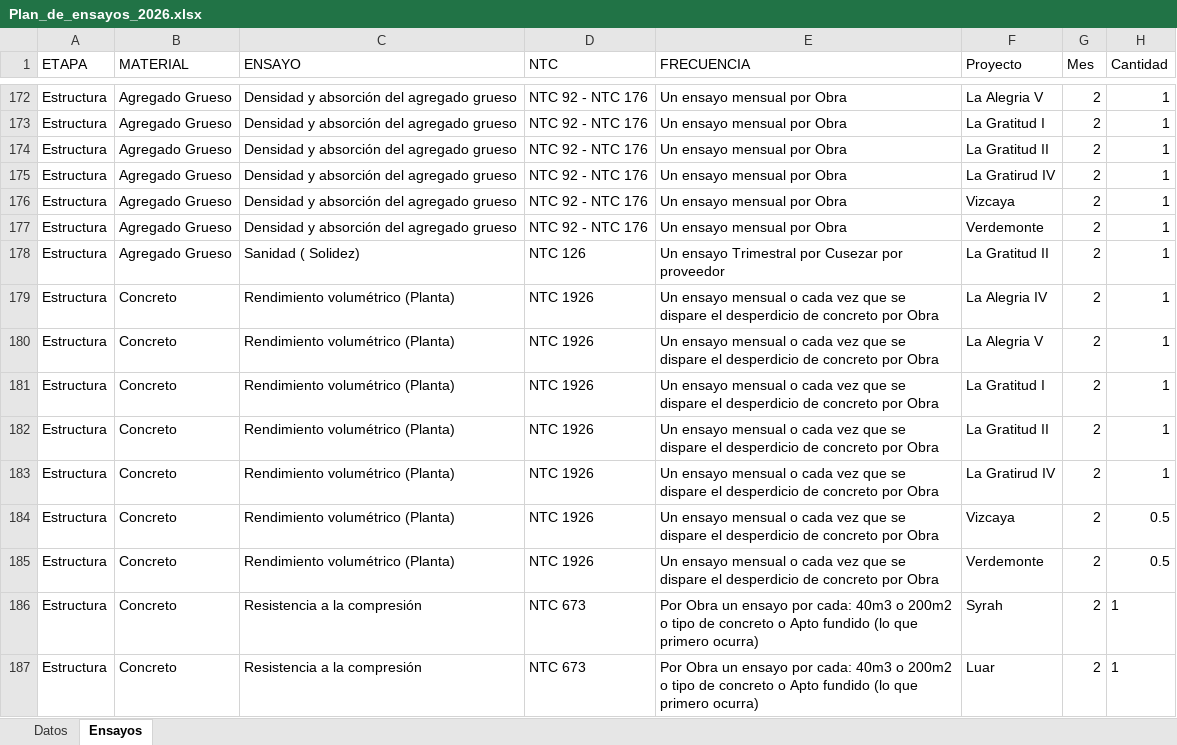
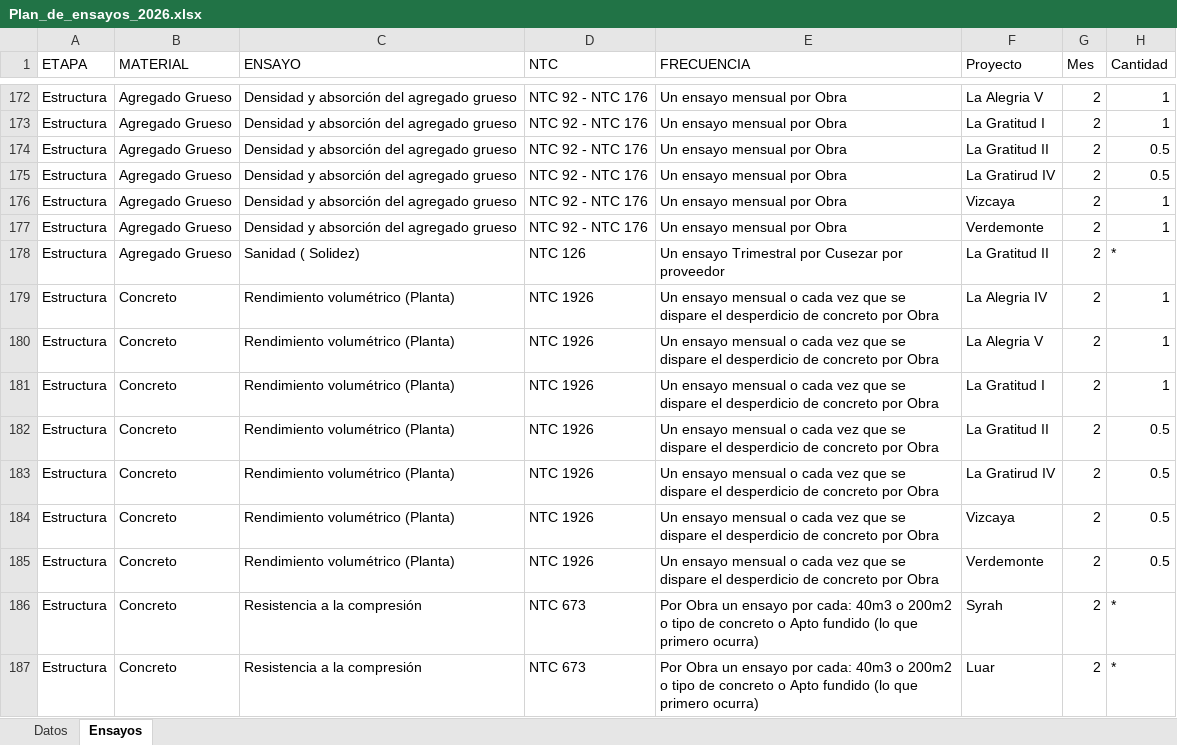
Before and after one commit to jtellezcusezar/Plan-de-ensayos, an Excel workbook: Plan_de_ensayos_2026.xlsx, sheet Ensayos, drawn as a sheet; only a part is shown, gaps mark what is left out; values as stored, in another font and other column widths than the file's, no borders; table styles not drawn; the diff covers the shown part only; the diff names each change by its address in the sheet, - before the commit and + after, or states it on an @@ line.

```diff
--- a/Plan_de_ensayos_2026.xlsx (sheet Ensayos)
+++ b/Plan_de_ensayos_2026.xlsx (sheet Ensayos)
-H174:H175 (Cantidad): 1
+H174:H175 (Cantidad): 0.5
-H178 (Cantidad): 1
+H178 (Cantidad): *
-H182:H183 (Cantidad): 1
+H182:H183 (Cantidad): 0.5
-H186:H187 (Cantidad): 1
+H186:H187 (Cantidad): *
```
Also changed, not shown: 6 added rows, 12 removed rows and 109 edited cells elsewhere in this sheet, sheet Datos.
